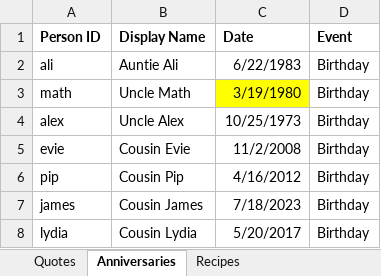
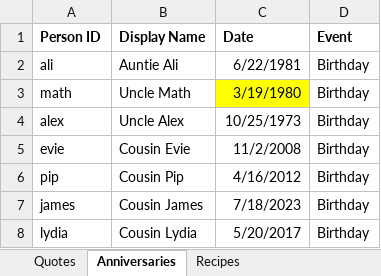
Before and after one commit to vhgibbs-ux/Family-dashboard, an Excel workbook: Grubbins-data.xlsx, sheet Anniversaries, drawn as a sheet; only a part is shown; values as stored, in another font and other column widths than the file's, no borders; the diff names each change by its address in the sheet, - before the commit and + after, or states it on an @@ line.

Commit message:
Correct Ali's date of birth

```diff
--- a/Grubbins-data.xlsx (sheet Anniversaries)
+++ b/Grubbins-data.xlsx (sheet Anniversaries)
-C2 (Date): 6/22/1983
+C2 (Date): 6/22/1981
```
Also changed, not shown: 2 other files.
